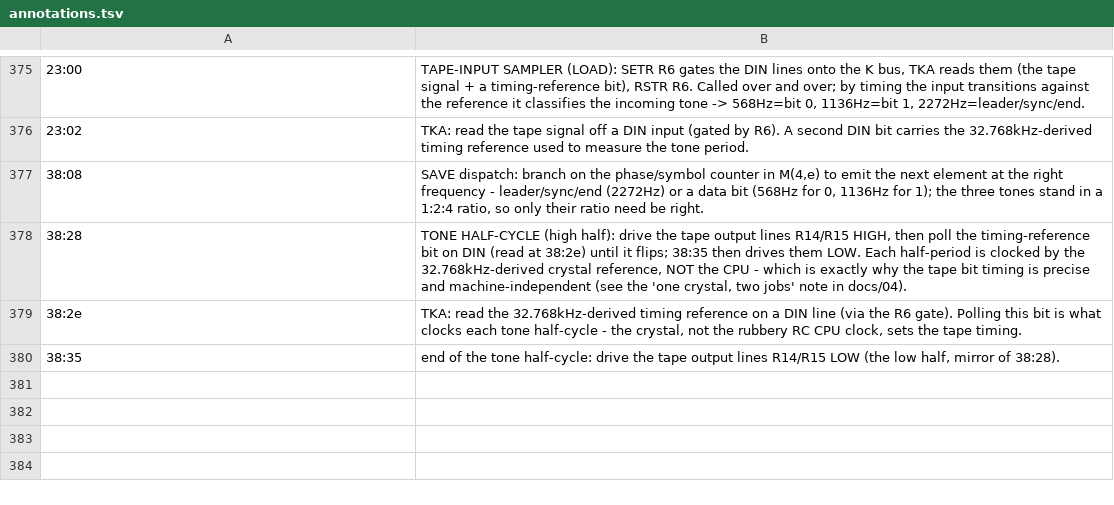
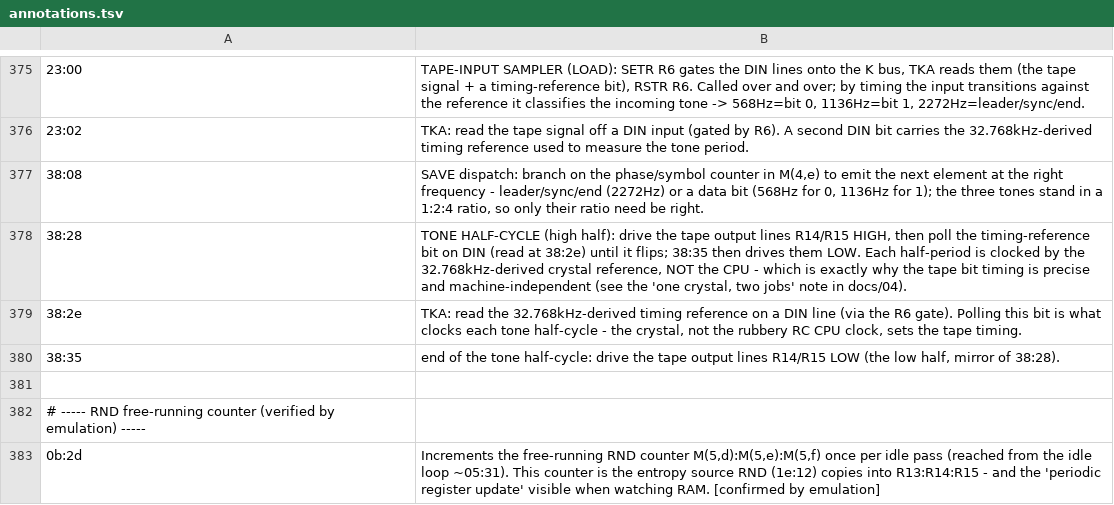
Before and after one commit to lambdamikel/microtronic-firmware-annotated, a TSV file: annotated/annotations.tsv, drawn as a sheet; only a part is shown, gaps mark what is left out.

```diff
--- a/annotated/annotations.tsv
+++ b/annotated/annotations.tsv
@@ -380 +380,4 @@
 38:35	end of the tone half-cycle: drive the tape output lines R14/R15 LOW (the low half, mirror of 38:28).
+
+# ----- RND free-running counter (verified by emulation) -----
+0b:2d	Increments the free-running RND counter M(5,d):M(5,e):M(5,f) once per idle pass (reached from the idle loop ~05:31). This counter is the entropy source RND (1e:12) copies into R13:R14:R15 - and the 'periodic register update' visible when watching RAM. [confirmed by emulation]
```
Also changed, not shown: 4 other files.
